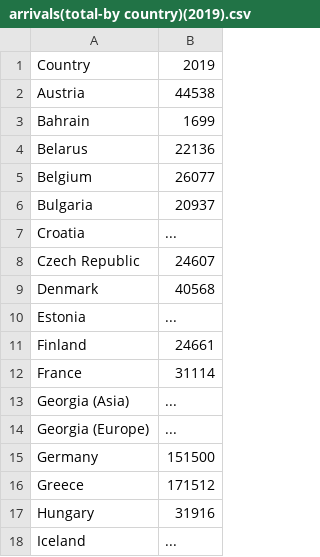
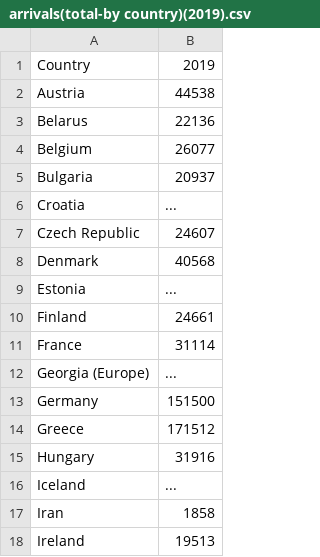
Before and after one commit to nikiconst/nikiconst.github.io, a CSV file: project/arrivals(total-by country)(2019).csv, drawn as a sheet; only a part is shown; the shorter side is filled out with more unchanged rows.

Commit message:
new data

```diff
--- a/project/arrivals(total-by country)(2019).csv
+++ b/project/arrivals(total-by country)(2019).csv
@@ -2,3 +2,2 @@ Country,2019
 Austria,44538
-Bahrain,1699
 Belarus,22136
@@ -12,3 +11,2 @@ Finland,24661
 France,31114
-Georgia (Asia),...
 Georgia (Europe),...
```
Also changed, not shown: 1 other file.
